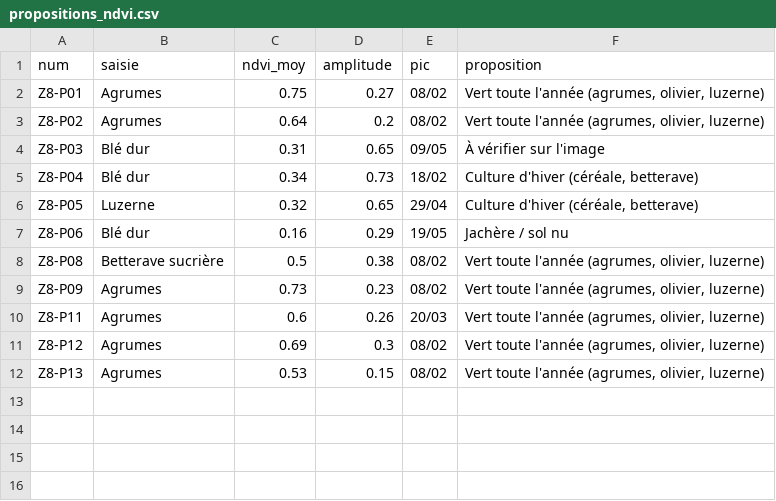
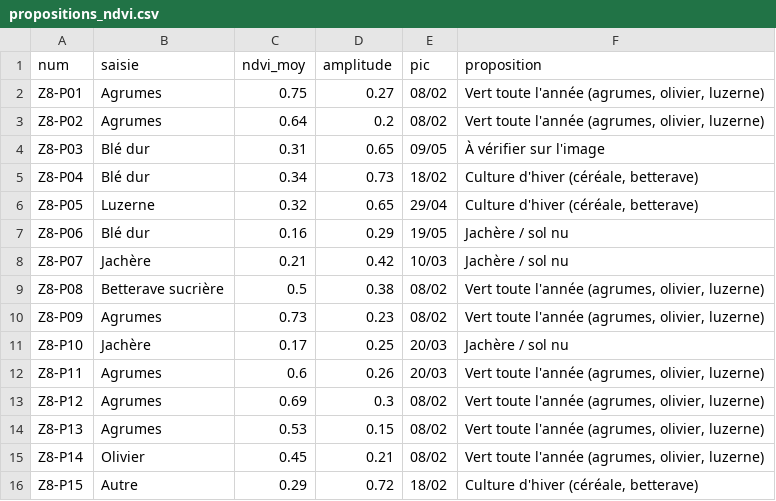
Before and after one commit to meryem-bakk/AgriParcelles, a CSV file: data/propositions_ndvi.csv, drawn as a sheet.

Commit message:
Cultures corrigées d'après les courbes NDVI 2025-2026

```diff
--- a/data/propositions_ndvi.csv
+++ b/data/propositions_ndvi.csv
@@ -7,4 +7,6 @@ Z8-P05,Luzerne,0.32,0.65,29/04,"Culture d'hiver (céréale, betterave)"
 Z8-P06,Blé dur,0.16,0.29,19/05,Jachère / sol nu
+Z8-P07,Jachère,0.21,0.42,10/03,Jachère / sol nu
 Z8-P08,Betterave sucrière,0.5,0.38,08/02,"Vert toute l'année (agrumes, olivier, luzerne)"
 Z8-P09,Agrumes,0.73,0.23,08/02,"Vert toute l'année (agrumes, olivier, luzerne)"
+Z8-P10,Jachère,0.17,0.25,20/03,Jachère / sol nu
 Z8-P11,Agrumes,0.6,0.26,20/03,"Vert toute l'année (agrumes, olivier, luzerne)"
@@ -12 +14,3 @@ Z8-P12,Agrumes,0.69,0.3,08/02,"Vert toute l'année (agrumes, olivier, luzerne)"
 Z8-P13,Agrumes,0.53,0.15,08/02,"Vert toute l'année (agrumes, olivier, luzerne)"
+Z8-P14,Olivier,0.45,0.21,08/02,"Vert toute l'année (agrumes, olivier, luzerne)"
+Z8-P15,Autre,0.29,0.72,18/02,"Culture d'hiver (céréale, betterave)"
```
Also changed, not shown: 3 other files.
